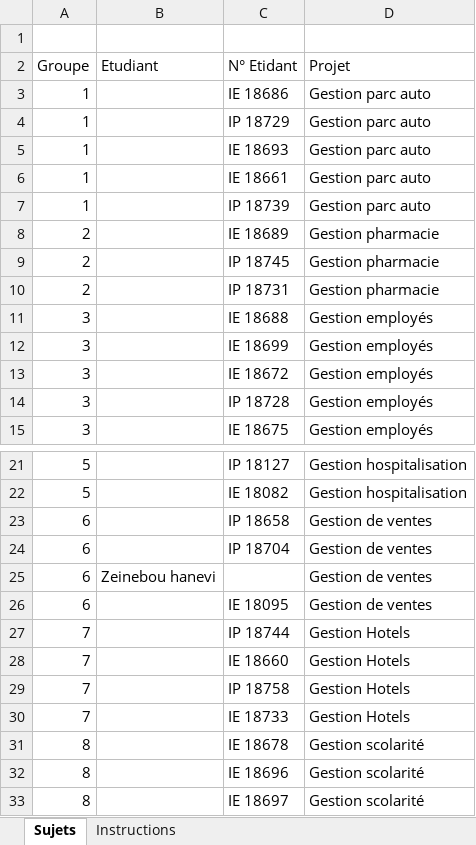
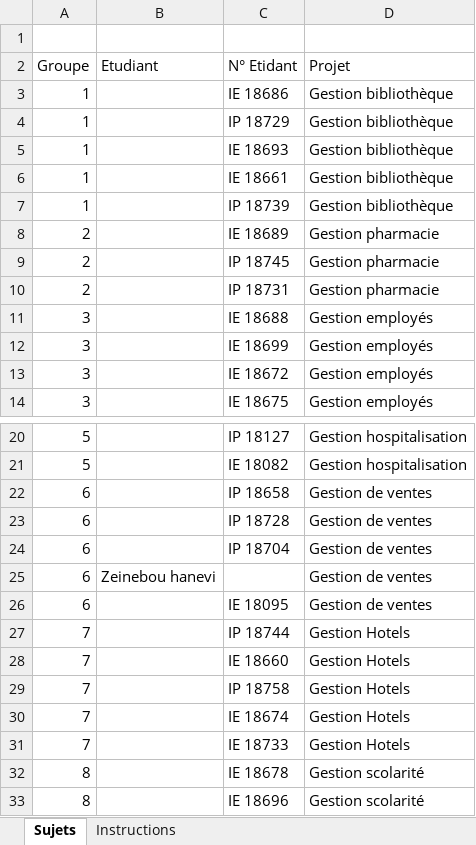
Before and after one commit to sidielmoctar/iscae_m1, an Excel workbook: groupe_projet/projets.xlsx, sheet Sujets, drawn as a sheet; only a part is shown, gaps mark what is left out; the shorter side is filled out with more unchanged rows; values as stored, in another font and other column widths than the file's, no borders; table styles not drawn; removed rows and columns are numbered as before the commit, all else as after; the diff names each change by its address in the sheet, - before the commit and + after, or states it on an @@ line.

```diff
--- a/groupe_projet/projets.xlsx (sheet Sujets)
+++ b/groupe_projet/projets.xlsx (sheet Sujets)
-D3:D7 (Projet): Gestion parc auto
+D3:D7 (Projet): Gestion bibliothèque
-row 14: 3 |  | IP 18728 | Gestion employés
+row 23: 6 |  | IP 18728 | Gestion de ventes
+row 30: 7 |  | IE 18674 | Gestion Hotels
```
Also changed, not shown: 24 other files.
